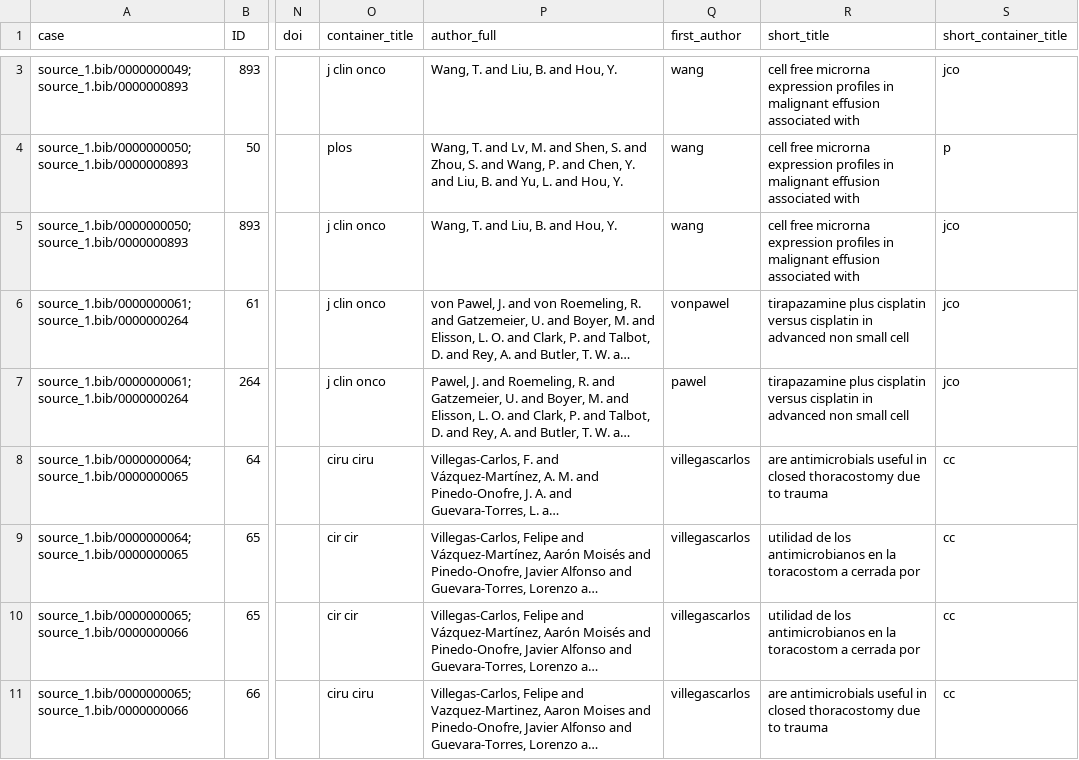
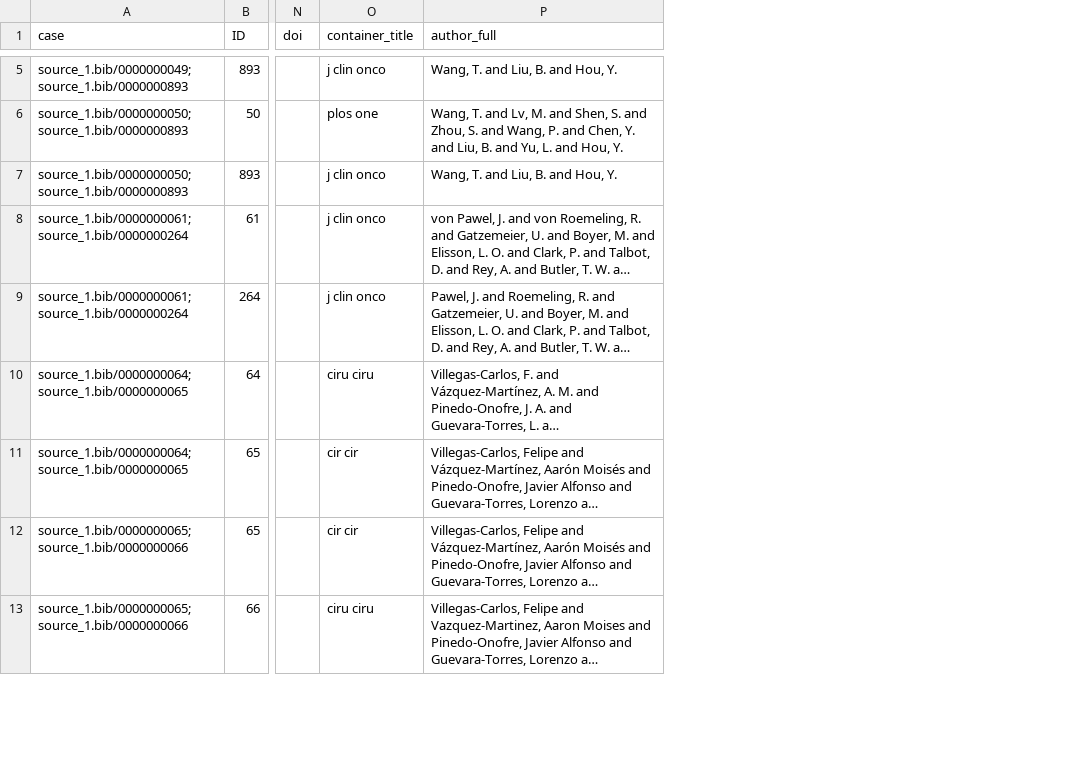
Before and after one commit to CoLRev-Environment/bib-dedupe, a CSV file: data/respiratory/matches_FN_list.csv, drawn as a sheet; only a part is shown, gaps mark what is left out; long unchanged cells end in …; removed rows and columns are numbered as before the commit, all else as after; the diff covers the shown part only; the diff names each change by its address in the sheet, - before the commit and + after, or states it on an @@ line.

```diff
--- a/data/respiratory/matches_FN_list.csv
+++ b/data/respiratory/matches_FN_list.csv
-column Q (first_author), rows 3-11: wang | wang | wang | vonpawel | pawel | villegascarlos | villegascarlos | villegascarlos | villegascarlos
-column R (short_title), rows 3-11: cell free microrna expression profiles in malignant effusion associated with | cell free microrna expression profiles in malignant effusion associated with | cell free microrna expression profiles in malignant effusion associated with | tirapazamine plus cisplatin versus cisplatin in advanced non small cell | tirapazamine plus cisplatin versus cisplatin in advanced non small cell | are antimicrobials useful in closed thoracostomy due to trauma | utilidad de los antimicrobianos en la toracostom a cerrada por | utilidad de los antimicrobianos en la toracostom a cerrada por | are antimicrobials useful in closed thoracostomy due to trauma
-column S (short_container_title), rows 3-11: jco | p | jco | jco | jco | cc | cc | cc | cc
-O6 (container_title): plos
+O6 (container_title): plos one
```
Also changed, not shown: 4 added rows and 1 edited cell elsewhere in this file, data/diabetes/matches_FN_list.csv, data/diabetes/matches_FP_list.csv, 21 other files.
